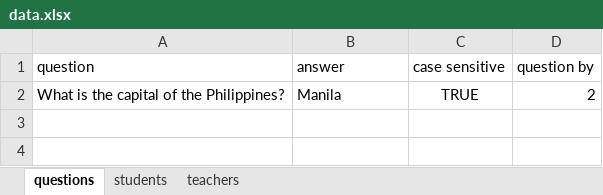
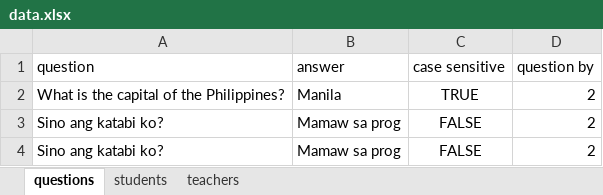
Before and after one commit to RyannKim327/Python-Programming-Compillation, an Excel workbook: GUI/final project/data.xlsx, sheet questions, drawn as a sheet; values as stored, in another font and other column widths than the file's, no borders; the diff names each change by its address in the sheet, - before the commit and + after, or states it on an @@ line.

```diff
--- a/GUI/final project/data.xlsx (sheet questions)
+++ b/GUI/final project/data.xlsx (sheet questions)
+row 3: Sino ang katabi ko? | Mamaw sa prog | FALSE | 2
+row 4: Sino ang katabi ko? | Mamaw sa prog | FALSE | 2
```
Also changed, not shown: sheet students, 1 other file.
